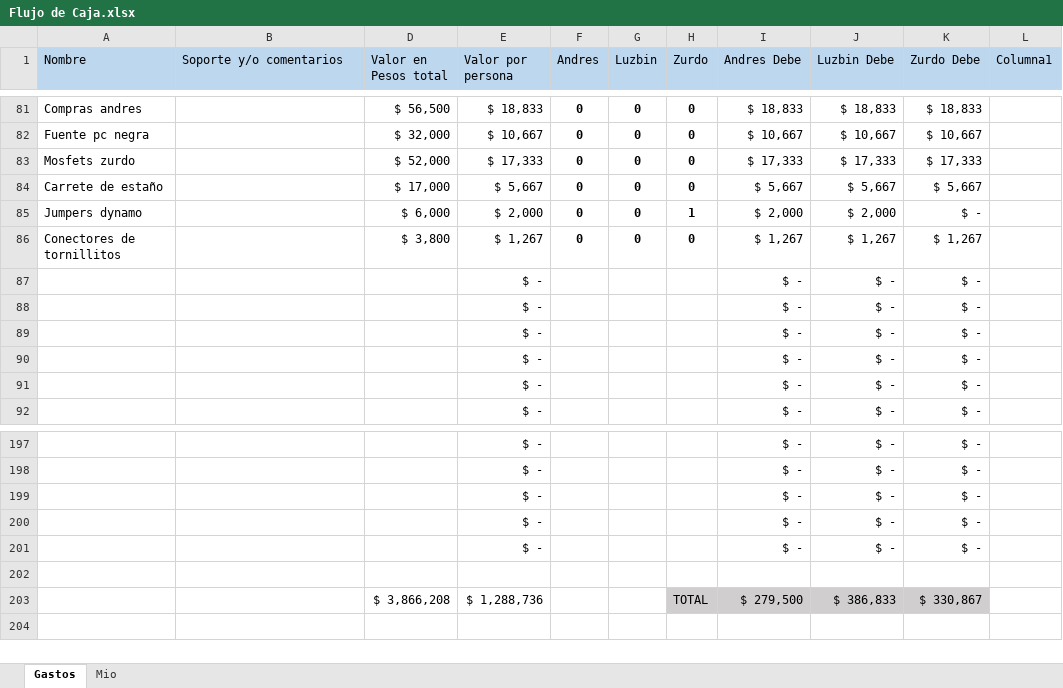
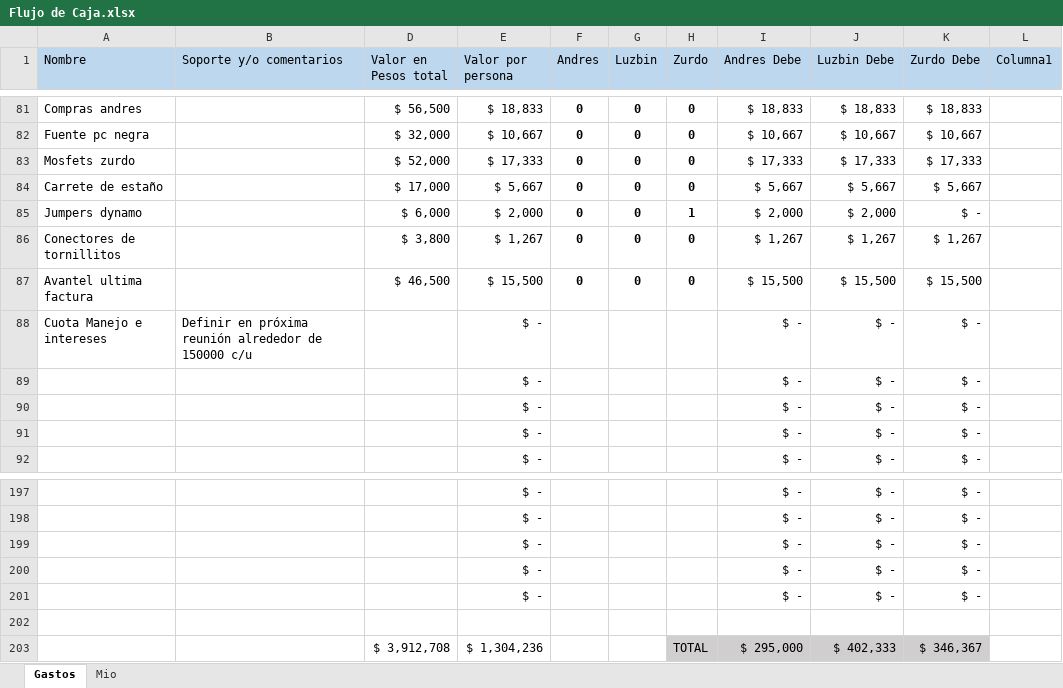
Before and after one commit to LorDPaxO/Gestion-Del-Proyecto, an Excel workbook: Flujo de Caja.xlsx, sheet Gastos, drawn as a sheet; only a part is shown, gaps mark what is left out; values as stored, in another font and other column widths than the file's, no borders; conditional formats and table styles not drawn; removed rows and columns are numbered as before the commit, all else as after; the diff names each change by its address in the sheet, - before the commit and + after, or states it on an @@ line.

```diff
--- a/Flujo de Caja.xlsx (sheet Gastos)
+++ b/Flujo de Caja.xlsx (sheet Gastos)
-row 87:  |  |  | $ - |  |  |  | $ - | $ - | $ -
+row 87: Avantel ultima factura |  | $ 46,500 | $ 15,500 | 0 | 0 | 0 | $ 15,500 | $ 15,500 | $ 15,500
-A88 (Nombre): (empty)
+A88 (Nombre): Cuota Manejo e intereses
-B88 (Soporte y/o comentarios): (empty)
+B88 (Soporte y/o comentarios): Definir en próxima reunión alrededor de 150000 c/u
-row 203:  |  | $ 3,866,208 | $ 1,288,736 |  |  | TOTAL | $ 279,500 | $ 386,833 | $ 330,867
+row 203:  |  | $ 3,912,708 | $ 1,304,236 |  |  | TOTAL | $ 295,000 | $ 402,333 | $ 346,367
```
Also changed, not shown: 1 other file.
